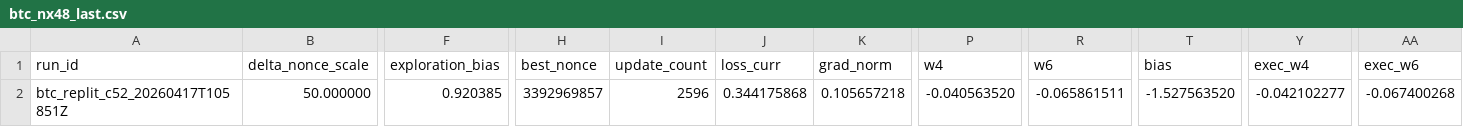
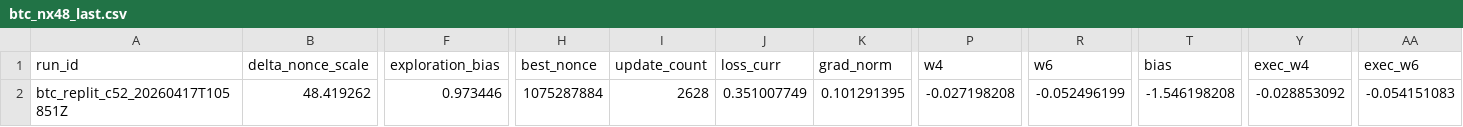
Before and after one commit to vgacofc/lumvorax2, a CSV file: src/advanced_calculations/bitcoin_quantum_mining/config/btc_nx48_last.csv, drawn as a sheet; only a part is shown, gaps mark what is left out; the diff covers the shown part only; the diff names each change by its address in the sheet, - before the commit and + after, or states it on an @@ line.

```diff
--- a/src/advanced_calculations/bitcoin_quantum_mining/config/btc_nx48_last.csv
+++ b/src/advanced_calculations/bitcoin_quantum_mining/config/btc_nx48_last.csv
-B2 (delta_nonce_scale): 50.000000
+B2 (delta_nonce_scale): 48.419262
-F2 (exploration_bias): 0.920385
+F2 (exploration_bias): 0.973446
-H2 (best_nonce): 3392969857
+H2 (best_nonce): 1075287884
-I2 (update_count): 2596
+I2 (update_count): 2628
-J2 (loss_curr): 0.344175868
+J2 (loss_curr): 0.351007749
-K2 (grad_norm): 0.105657218
+K2 (grad_norm): 0.101291395
-P2 (w4): -0.040563520
+P2 (w4): -0.027198208
-R2 (w6): -0.065861511
+R2 (w6): -0.052496199
-T2 (bias): -1.527563520
+T2 (bias): -1.546198208
-Y2 (exec_w4): -0.042102277
+Y2 (exec_w4): -0.028853092
-AA2 (exec_w6): -0.067400268
+AA2 (exec_w6): -0.054151083
```
Also changed, not shown: 1 edited cell elsewhere in this file, 5 other files.
